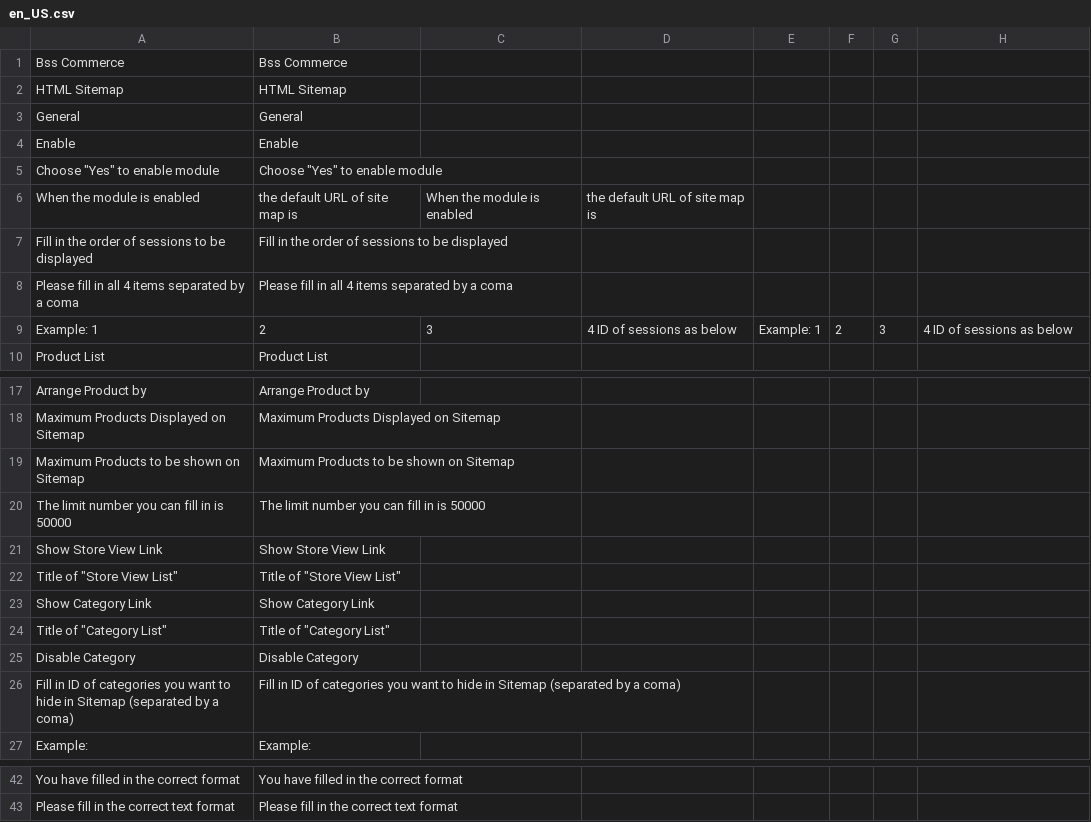
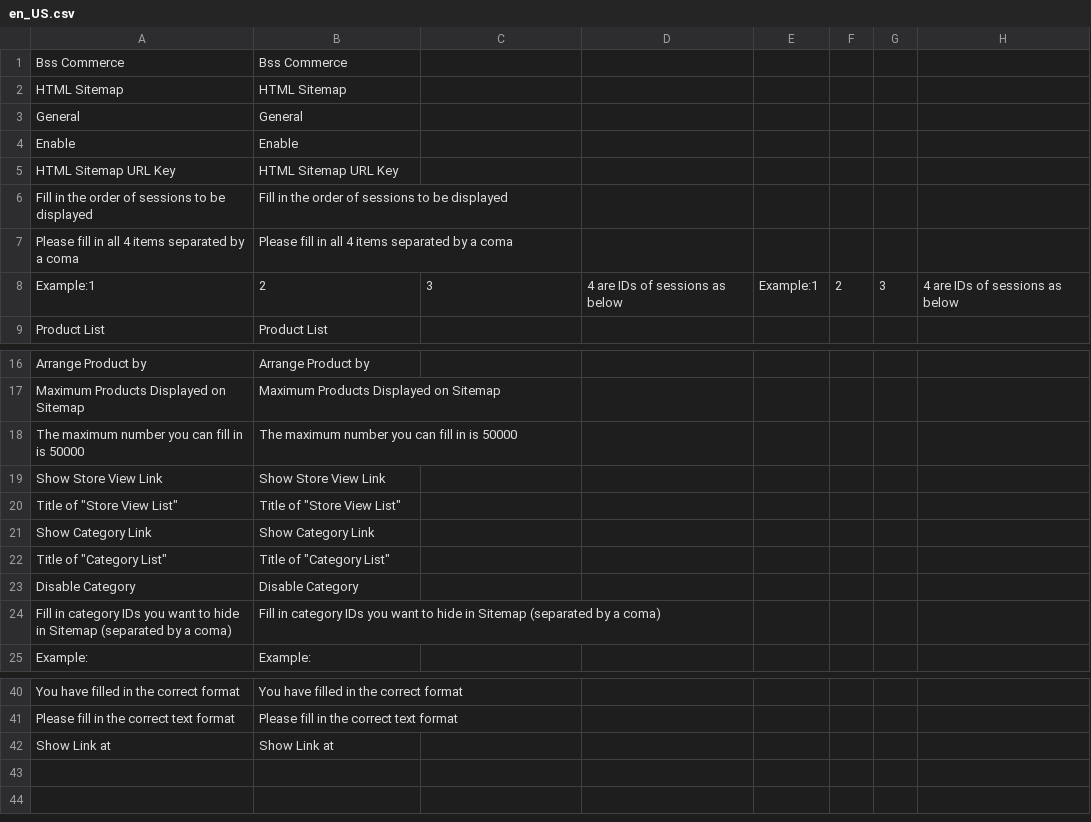
Before and after one commit to magento-bsscommerce/magento-2-dynamic-html-sitemap, a CSV file: i18n/en_US.csv, drawn as a sheet; only a part is shown, gaps mark what is left out.

```diff
--- a/i18n/en_US.csv
+++ b/i18n/en_US.csv
@@ -4,7 +4,6 @@ General,General
 Enable,Enable
-Choose "Yes" to enable module,Choose "Yes" to enable module
-When the module is enabled, the default URL of site map is,When the module is enabled, the default URL of site map is
+HTML Sitemap URL Key,HTML Sitemap URL Key
 Fill in the order of sessions to be displayed,Fill in the order of sessions to be displayed
 Please fill in all 4 items separated by a coma,Please fill in all 4 items separated by a coma
-Example: 1,2,3,4 ID of sessions as below,Example: 1,2,3,4 ID of sessions as below
+Example:1,2,3,4 are IDs of sessions as below,Example:1,2,3,4 are IDs of sessions as below
 Product List,Product List
@@ -18,4 +17,3 @@ Arrange Product by,Arrange Product by
 Maximum Products Displayed on Sitemap,Maximum Products Displayed on Sitemap
-Maximum Products to be shown on Sitemap,Maximum Products to be shown on Sitemap
-The limit number you can fill in is 50000,The limit number you can fill in is 50000
+The maximum number you can fill in is 50000,The maximum number you can fill in is 50000
 Show Store View Link,Show Store View Link
@@ -25,3 +23,3 @@ Title of "Category List",Title of "Category List"
 Disable Category,Disable Category
-Fill in ID of categories you want to hide in Sitemap (separated by a coma),Fill in ID of categories you want to hide in Sitemap (separated by a coma)
+Fill in category IDs you want to hide in Sitemap (separated by a coma),Fill in category IDs you want to hide in Sitemap (separated by a coma)
 Example:,Example:
@@ -43 +41,2 @@ You have filled in the correct format,You have filled in the correct format
 Please fill in the correct text format,Please fill in the correct text format
+Show Link at,Show Link at
```
Also changed, not shown: 43 other files.
